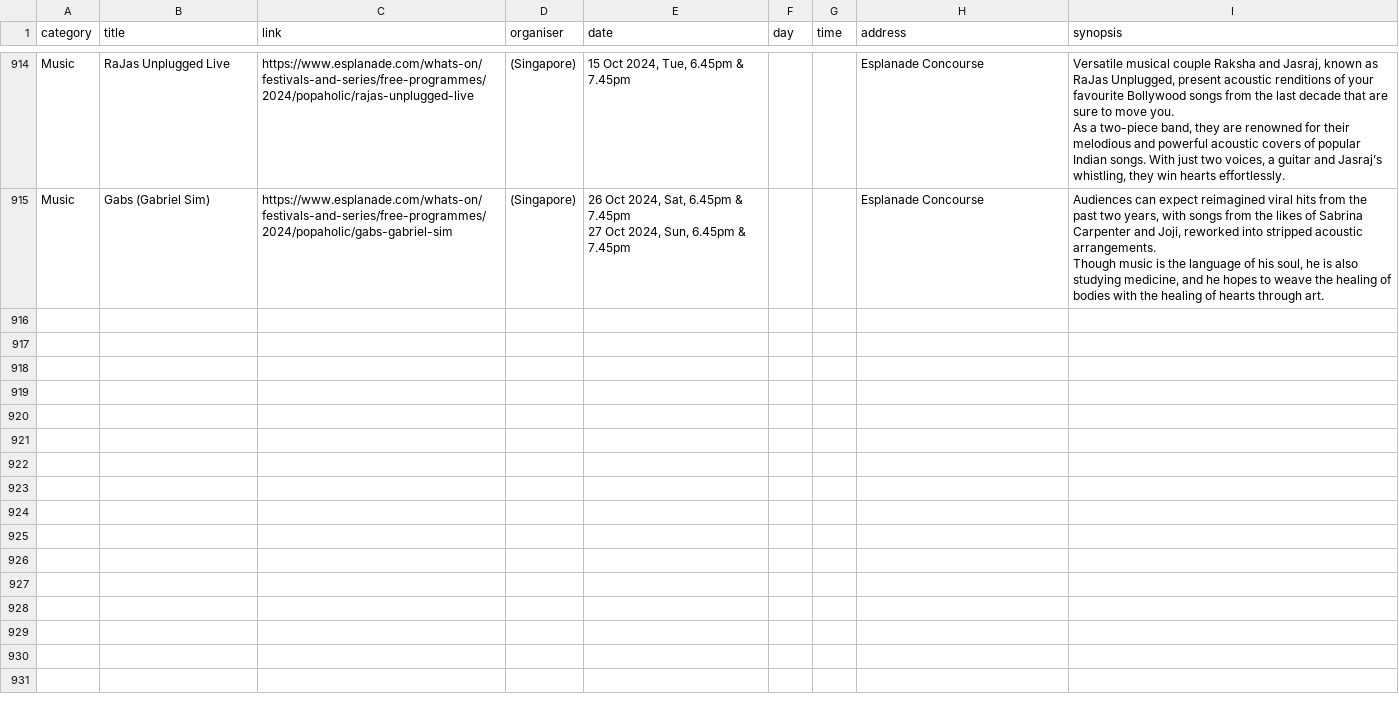
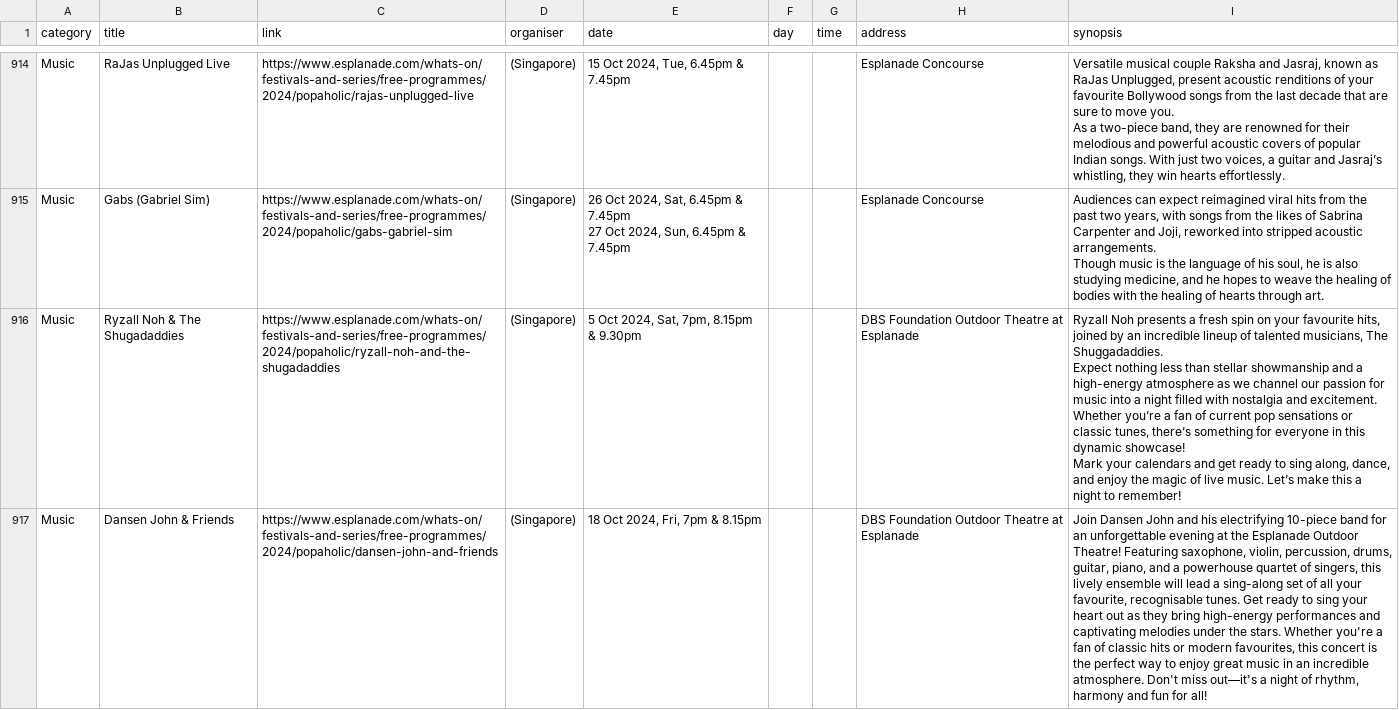
Before and after one commit to Joanna-Khek/free_music_esplanade_news, a CSV file: data.csv, drawn as a sheet; only a part is shown, gaps mark what is left out; ↵ is a line break in a cell; the diff names each change by its address in the sheet, - before the commit and + after, or states it on an @@ line.

```diff
--- a/data.csv
+++ b/data.csv
+row 916: Music | Ryzall Noh & The Shugadaddies | https://www.esplanade.com/whats-on/festivals-and-series/free-programmes/2024/popaholic/ryzall-noh-and-the-shugadaddies | (Singapore) | 5 Oct 2024, Sat, 7pm, 8.15pm & 9.30pm |  |  | DBS Foundation Outdoor Theatre at Esplanade | Ryzall Noh presents a fresh spin on your favourite hits, joined by an incredible lineup of talented musicians, The Shuggadaddies. ↵ Expect nothing less than stellar showmanship and a high-energy atmosphere as we channel our passion for music into a night filled with nostalgia and excitement. Whether you’re a fan of current pop sensations or classic tunes, there’s something for everyone in this dynamic showcase! ↵ Mark your calendars and get ready to sing along, dance, and enjoy the magic of live music. Let’s make this a night to remember!
+row 917: Music | Dansen John & Friends | https://www.esplanade.com/whats-on/festivals-and-series/free-programmes/2024/popaholic/dansen-john-and-friends | (Singapore) | 18 Oct 2024, Fri, 7pm & 8.15pm |  |  | DBS Foundation Outdoor Theatre at Esplanade | Join Dansen John and his electrifying 10-piece band for an unforgettable evening at the Esplanade Outdoor Theatre! Featuring saxophone, violin, percussion, drums, guitar, piano, and a powerhouse quartet of singers, this lively ensemble will lead a sing-along set of all your favourite, recognisable tunes. Get ready to sing your heart out as they bring high-energy performances and captivating melodies under the stars. Whether you're a fan of classic hits or modern favourites, this concert is the perfect way to enjoy great music in an incredible atmosphere. Don't miss out—it's a night of rhythm, harmony and fun for all!
```
